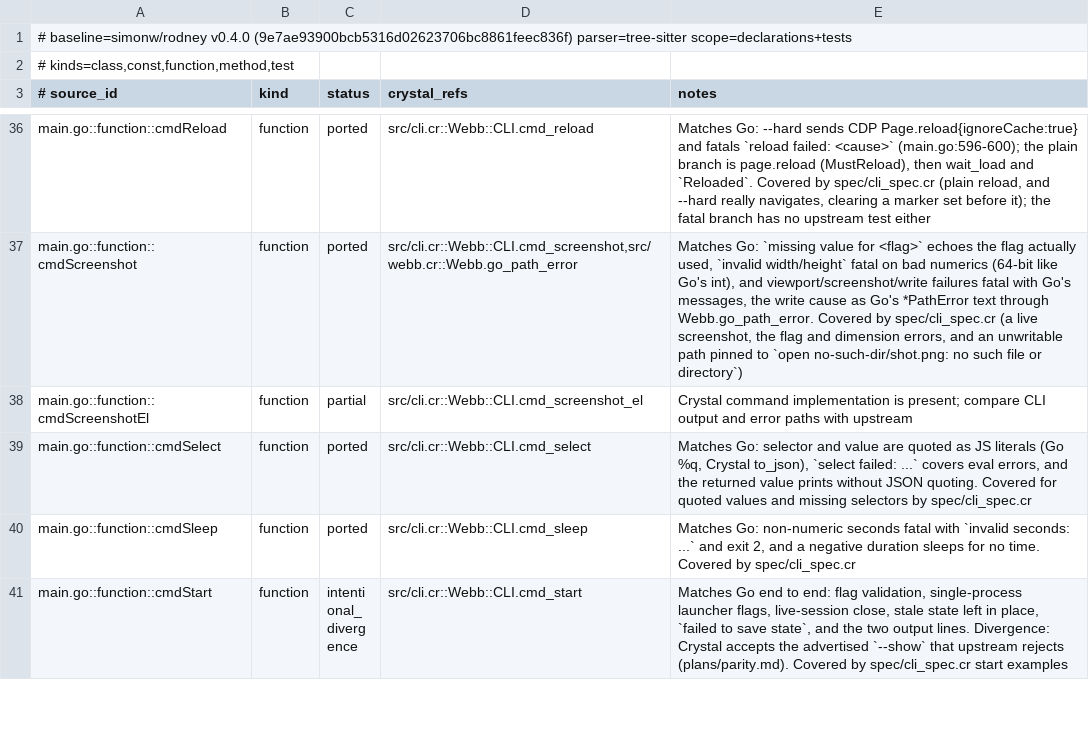
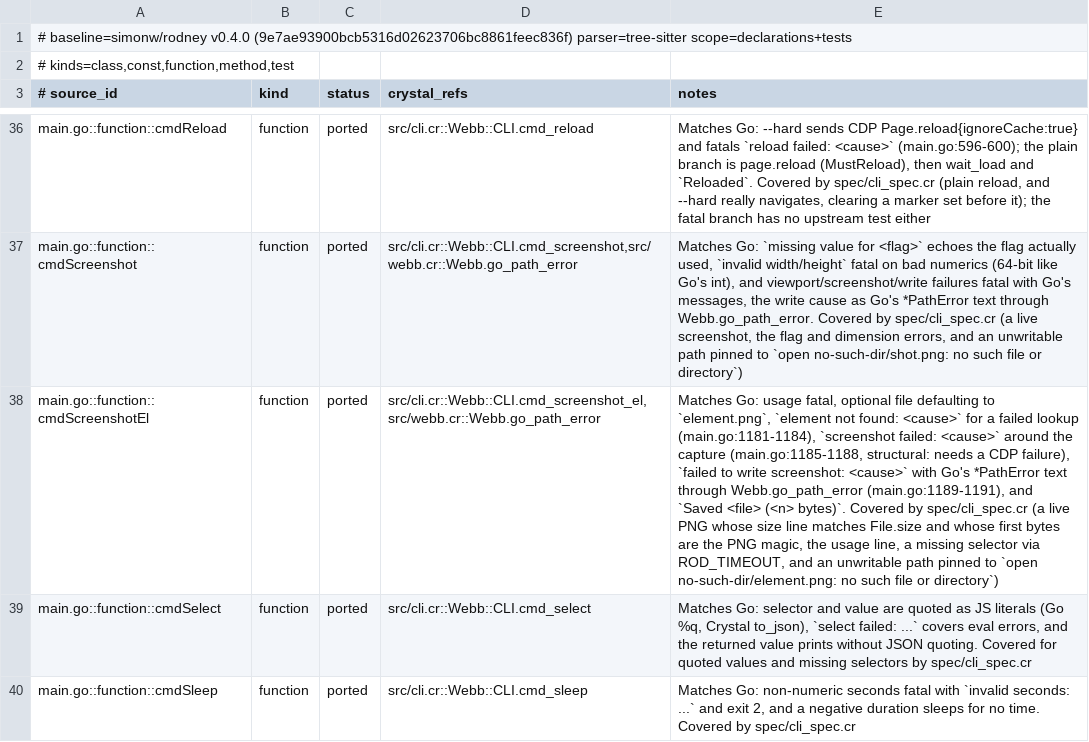
Before and after one commit to dsisnero/webb, a TSV file: plans/inventory/go_port_inventory.tsv, drawn as a sheet; only a part is shown, gaps mark what is left out; the shorter side is filled out with more unchanged rows; the diff names each change by its address in the sheet, - before the commit and + after, or states it on an @@ line.

Commit message:
port: give screenshot-el Go's element/write fatals and PNG proof
- cmd_screenshot_el looked the element up bare and called File.write bare, so
  both failures escaped as unhandled exceptions (exit 1) where Go prints
  `error: <prefix>: <cause>` and exits 2 (main.go:1172-1192).
- src/cli.cr: `element not found: <cause>` around page.element;
  `screenshot failed: <cause>` around el.screenshot (structural: needs a CDP
  failure); `failed to write screenshot: <cause>` through
  Webb.go_path_error("open", ...), matching Go's *PathError text.
- spec/cli_spec.cr: RED first — a missing selector and an unwritable path each
  exited 1, the specs want 2. GREEN after the wraps.
- coverage: a live element PNG whose size line matches File.size and whose
  first four bytes are 89 50 4E 47, the usage line, the missing selector
  pinned to `error: element not found: context deadline exceeded`
  (ROD_TIMEOUT=0.5), and `no-such-dir/element.png` pinned to
  `open no-such-dir/element.png: no such file or directory`.
- ledger: cmdScreenshotEl -> ported (65 ported / 11 partial). Every remaining
  partial row is a helper with no CLI surface.
- plans: the Screenshot element and Waits blocks are closed, the queue is
  retitled to the helper rows, counts refreshed (209 examples).

Gates: make format pass; make lint pass (5 files); make test 209 examples,
0 failures; make build; make inventory pass (82 curated / 83 source /
63 tests, chiasmus-tree-sitter).

Upstream: simonw/rodney v0.4.0 (9e7ae93900bcb5316d02623706bc8861feec836f)

```diff
--- a/plans/inventory/go_port_inventory.tsv
+++ b/plans/inventory/go_port_inventory.tsv
-C38 (status): partial
+C38 (status): ported
-D38 (crystal_refs): src/cli.cr::Webb::CLI.cmd_screenshot_el
+D38 (crystal_refs): src/cli.cr::Webb::CLI.cmd_screenshot_el,src/webb.cr::Webb.go_path_error
-E38 (notes): Crystal command implementation is present; compare CLI output and error paths with upstream
+E38 (notes): Matches Go: usage fatal, optional file defaulting to `element.png`, `element not found: <cause>` for a failed lookup (main.go:1181-1184), `screenshot failed: <cause>` around the capture (main.go:1185-1188, structural: needs a CDP failure), `failed to write screenshot: <cause>` with Go's *PathError text through Webb.go_path_error (main.go:1189-1191), and `Saved <file> (<n> bytes)`. Covered by spec/cli_spec.cr (a live PNG whose size line matches File.size and whose first bytes are the PNG magic, the usage line, a missing selector via ROD_TIMEOUT, and an unwritable path pinned to `open no-such-dir/element.png: no such file or directory`)
```
Also changed, not shown: 4 other files.
